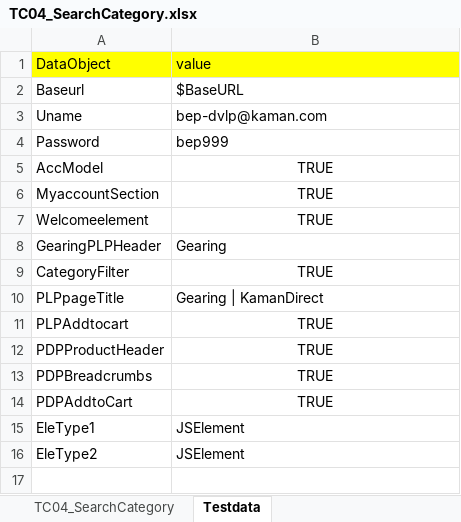
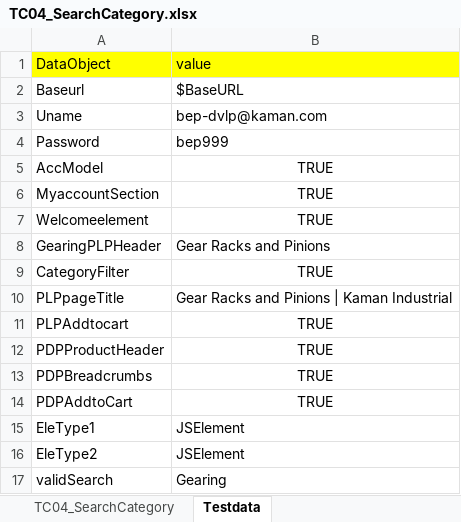
Before and after one commit to RKLogixal/KAMAN_ECTEST_IE_SANITY, an Excel workbook: Input_files/Actual_testcases/Kaman/Prod/ALL_PAGES/END_TO_END/TC04_SearchCategory.xlsx, sheet Testdata, drawn as a sheet; values as stored, in another font and other column widths than the file's, no borders; the diff names each change by its address in the sheet, - before the commit and + after, or states it on an @@ line.

```diff
--- a/Input_files/Actual_testcases/Kaman/Prod/ALL_PAGES/END_TO_END/TC04_SearchCategory.xlsx (sheet Testdata)
+++ b/Input_files/Actual_testcases/Kaman/Prod/ALL_PAGES/END_TO_END/TC04_SearchCategory.xlsx (sheet Testdata)
-B8 (value): Gearing
+B8 (value): Gear Racks and Pinions
-B10 (value): Gearing | KamanDirect
+B10 (value): Gear Racks and Pinions | Kaman Industrial
+row 17: validSearch | Gearing
```
Also changed, not shown: sheet TC04_SearchCategory, Input_files/Actual_testcases/Kaman/Prod/ALL_PAGES/END_TO_END/TC08_ Verify_cart_operations.xlsx, Input_files/Actual_testcases/Kaman/Prod/ALL_PAGES/END_TO_END/TC12_Update_Quantity_CartPage.xlsx.
